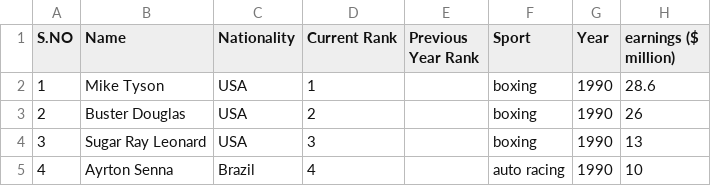
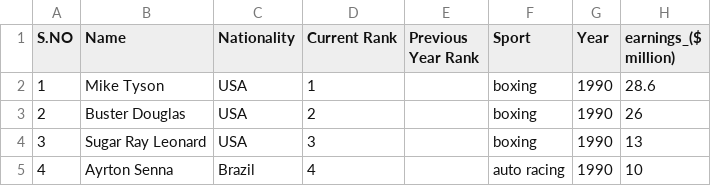
Before and after one commit to NoemiTurner/CPSC322Project, a CSV file: input_data/forbes_data.csv, drawn as a sheet; only a part is shown.

```diff
--- a/input_data/forbes_data.csv
+++ b/input_data/forbes_data.csv
@@ -1,2 +1,2 @@
-S.NO,Name,Nationality,Current Rank,Previous Year Rank,Sport,Year,earnings ($ million)
+S.NO,Name,Nationality,Current Rank,Previous Year Rank,Sport,Year,earnings_($ million)
 1,Mike Tyson,USA,1,,boxing,1990,28.6
```
Also changed, not shown: 4 other files.
